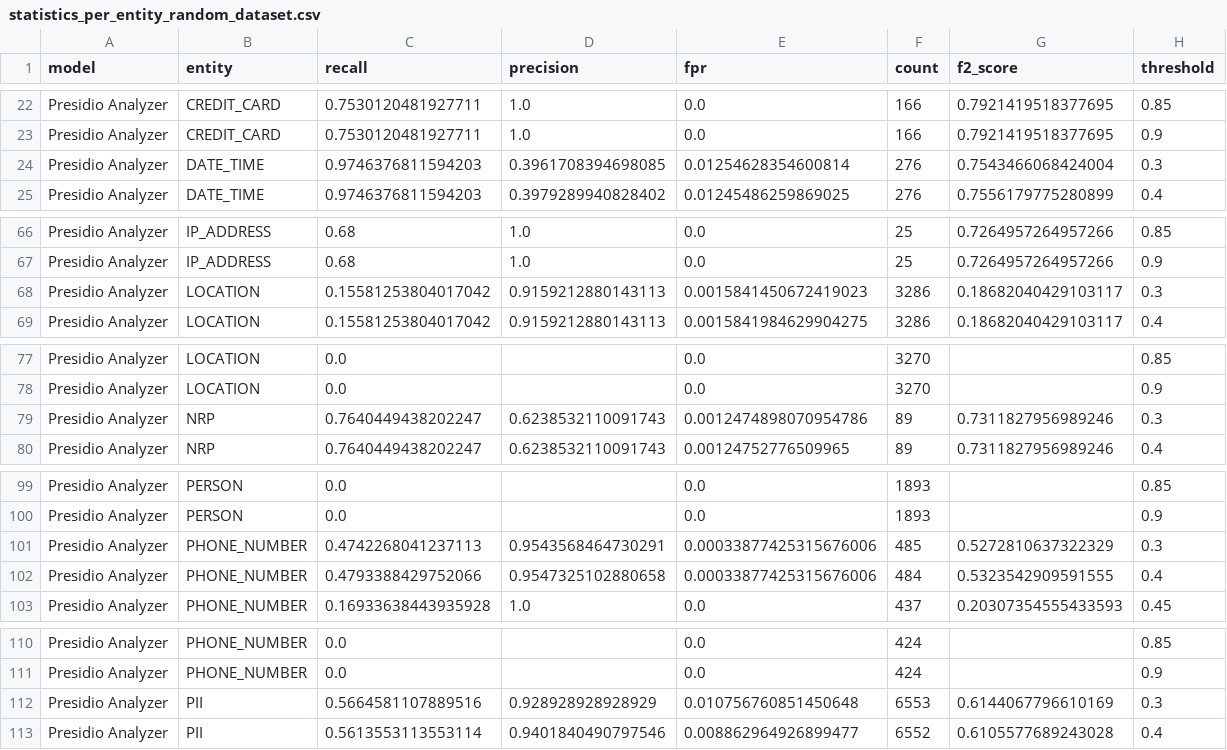
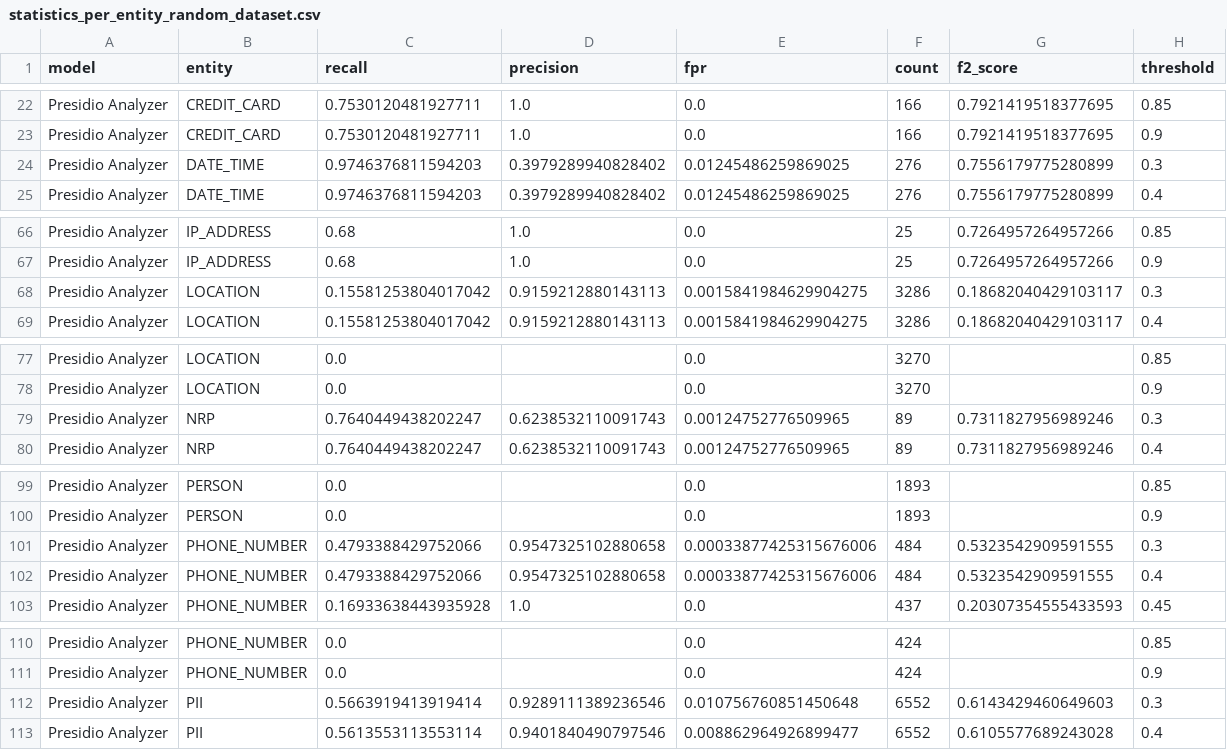
Before and after one commit to dettanym/presidio-research, a CSV file: notebooks/statistics_per_entity_random_dataset.csv, drawn as a sheet; only a part is shown, gaps mark what is left out; the diff covers the shown part only.

```diff
--- a/notebooks/statistics_per_entity_random_dataset.csv
+++ b/notebooks/statistics_per_entity_random_dataset.csv
@@ -23,3 +23,3 @@ Presidio Analyzer,CREDIT_CARD,0.7530120481927711,1.0,0.0,166,0.7921419518377695,
 Presidio Analyzer,CREDIT_CARD,0.7530120481927711,1.0,0.0,166,0.7921419518377695,0.9
-Presidio Analyzer,DATE_TIME,0.9746376811594203,0.3961708394698085,0.01254628354600814,276,0.7543466068424004,0.3
+Presidio Analyzer,DATE_TIME,0.9746376811594203,0.3979289940828402,0.01245486259869025,276,0.7556179775280899,0.3
 Presidio Analyzer,DATE_TIME,0.9746376811594203,0.3979289940828402,0.01245486259869025,276,0.7556179775280899,0.4
@@ -67,3 +67,3 @@ Presidio Analyzer,IP_ADDRESS,0.68,1.0,0.0,25,0.7264957264957266,0.85
 Presidio Analyzer,IP_ADDRESS,0.68,1.0,0.0,25,0.7264957264957266,0.9
-Presidio Analyzer,LOCATION,0.15581253804017042,0.9159212880143113,0.0015841450672419023,3286,0.18682040429103117,0.3
+Presidio Analyzer,LOCATION,0.15581253804017042,0.9159212880143113,0.0015841984629904275,3286,0.18682040429103117,0.3
 Presidio Analyzer,LOCATION,0.15581253804017042,0.9159212880143113,0.0015841984629904275,3286,0.18682040429103117,0.4
@@ -78,3 +78,3 @@ Presidio Analyzer,LOCATION,0.0,,0.0,3270,,0.85
 Presidio Analyzer,LOCATION,0.0,,0.0,3270,,0.9
-Presidio Analyzer,NRP,0.7640449438202247,0.6238532110091743,0.0012474898070954786,89,0.7311827956989246,0.3
+Presidio Analyzer,NRP,0.7640449438202247,0.6238532110091743,0.00124752776509965,89,0.7311827956989246,0.3
 Presidio Analyzer,NRP,0.7640449438202247,0.6238532110091743,0.00124752776509965,89,0.7311827956989246,0.4
@@ -100,3 +100,3 @@ Presidio Analyzer,PERSON,0.0,,0.0,1893,,0.85
 Presidio Analyzer,PERSON,0.0,,0.0,1893,,0.9
-Presidio Analyzer,PHONE_NUMBER,0.4742268041237113,0.9543568464730291,0.00033877425315676006,485,0.5272810637322329,0.3
+Presidio Analyzer,PHONE_NUMBER,0.4793388429752066,0.9547325102880658,0.00033877425315676006,484,0.5323542909591555,0.3
 Presidio Analyzer,PHONE_NUMBER,0.4793388429752066,0.9547325102880658,0.00033877425315676006,484,0.5323542909591555,0.4
@@ -111,3 +111,3 @@ Presidio Analyzer,PHONE_NUMBER,0.0,,0.0,424,,0.85
 Presidio Analyzer,PHONE_NUMBER,0.0,,0.0,424,,0.9
-Presidio Analyzer,PII,0.5664581107889516,0.928928928928929,0.010756760851450648,6553,0.6144067796610169,0.3
+Presidio Analyzer,PII,0.5663919413919414,0.9289111389236546,0.010756760851450648,6552,0.6143429460649603,0.3
 Presidio Analyzer,PII,0.5613553113553114,0.9401840490797546,0.008862964926899477,6552,0.6105577689243028,0.4
```
Also changed, not shown: 3 edited cells elsewhere in this file, 4 other files.
